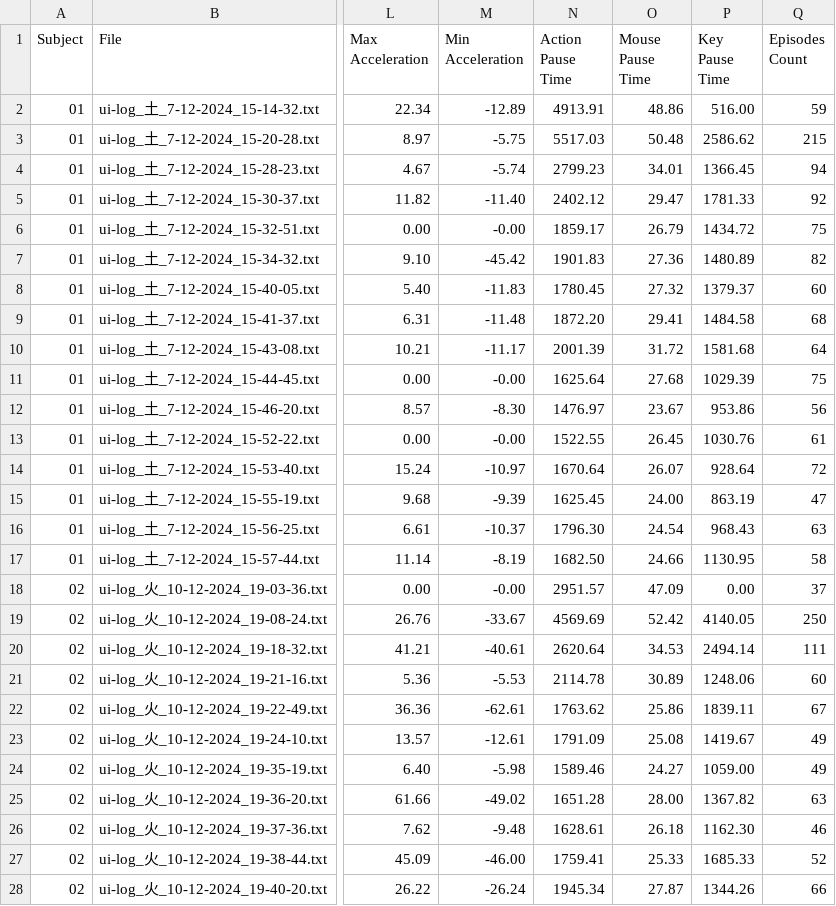
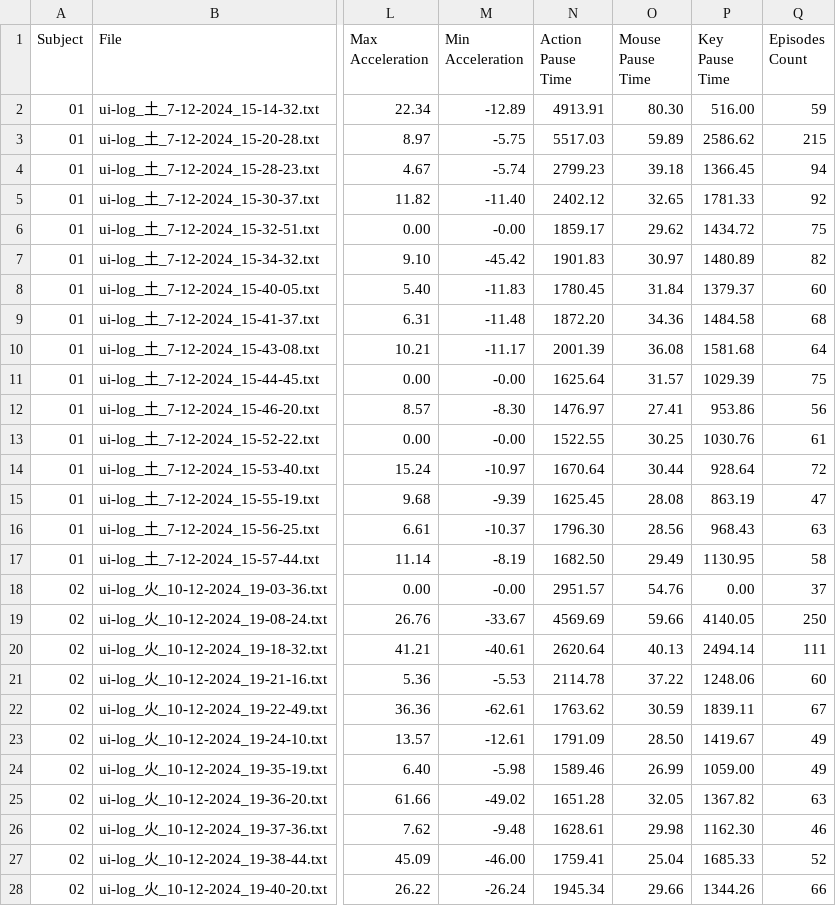
Before and after one commit to RakiPanda/ui-log_ExtractValues, a CSV file: ui_log_features.csv, drawn as a sheet; only a part is shown, gaps mark what is left out; the diff covers the shown part only; the diff names each change by its address in the sheet, - before the commit and + after, or states it on an @@ line.

Commit message:
calculate_average_mouse_pause_timeをマウスイベントが連続する場合のみ算出するように修正

```diff
--- a/ui_log_features.csv
+++ b/ui_log_features.csv
-O2 (Mouse Pause Time): 48.86
+O2 (Mouse Pause Time): 80.30
-O3 (Mouse Pause Time): 50.48
+O3 (Mouse Pause Time): 59.89
-O4 (Mouse Pause Time): 34.01
+O4 (Mouse Pause Time): 39.18
-O5 (Mouse Pause Time): 29.47
+O5 (Mouse Pause Time): 32.65
-O6 (Mouse Pause Time): 26.79
+O6 (Mouse Pause Time): 29.62
-O7 (Mouse Pause Time): 27.36
+O7 (Mouse Pause Time): 30.97
-O8 (Mouse Pause Time): 27.32
+O8 (Mouse Pause Time): 31.84
-O9 (Mouse Pause Time): 29.41
+O9 (Mouse Pause Time): 34.36
-O10 (Mouse Pause Time): 31.72
+O10 (Mouse Pause Time): 36.08
-O11 (Mouse Pause Time): 27.68
+O11 (Mouse Pause Time): 31.57
-O12 (Mouse Pause Time): 23.67
+O12 (Mouse Pause Time): 27.41
-O13 (Mouse Pause Time): 26.45
+O13 (Mouse Pause Time): 30.25
-O14 (Mouse Pause Time): 26.07
+O14 (Mouse Pause Time): 30.44
-O15 (Mouse Pause Time): 24.00
+O15 (Mouse Pause Time): 28.08
-O16 (Mouse Pause Time): 24.54
+O16 (Mouse Pause Time): 28.56
-O17 (Mouse Pause Time): 24.66
+O17 (Mouse Pause Time): 29.49
-O18 (Mouse Pause Time): 47.09
+O18 (Mouse Pause Time): 54.76
-O19 (Mouse Pause Time): 52.42
+O19 (Mouse Pause Time): 59.66
-O20 (Mouse Pause Time): 34.53
+O20 (Mouse Pause Time): 40.13
-O21 (Mouse Pause Time): 30.89
+O21 (Mouse Pause Time): 37.22
-O22 (Mouse Pause Time): 25.86
+O22 (Mouse Pause Time): 30.59
-O23 (Mouse Pause Time): 25.08
+O23 (Mouse Pause Time): 28.50
-O24 (Mouse Pause Time): 24.27
+O24 (Mouse Pause Time): 26.99
-O25 (Mouse Pause Time): 28.00
+O25 (Mouse Pause Time): 32.05
-O26 (Mouse Pause Time): 26.18
+O26 (Mouse Pause Time): 29.98
-O27 (Mouse Pause Time): 25.33
+O27 (Mouse Pause Time): 25.04
-O28 (Mouse Pause Time): 27.87
+O28 (Mouse Pause Time): 29.66
```
Also changed, not shown: 21 edited cells elsewhere in this file, 1 other file.
